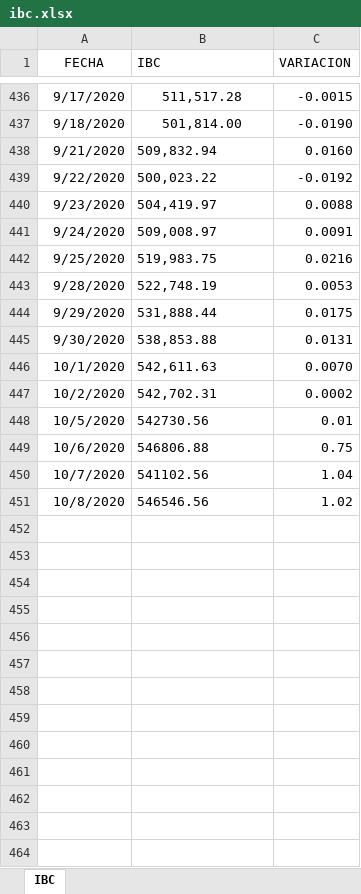
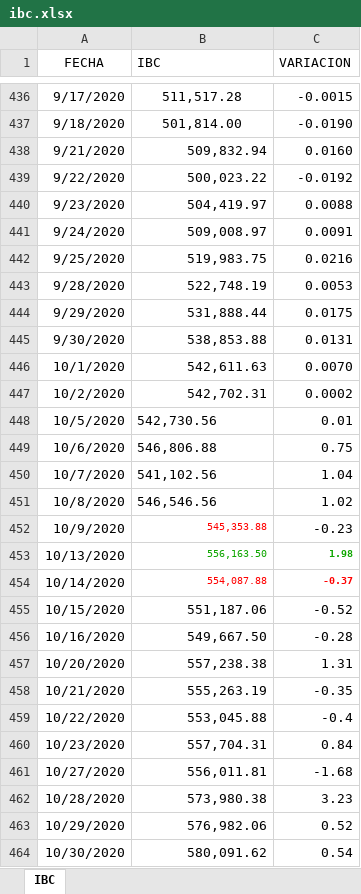
Before and after one commit to grupointeraval/grupointeraval.github.io, an Excel workbook: ibc.xlsx, sheet IBC, drawn as a sheet; only a part is shown, gaps mark what is left out; values as stored, in another font and other column widths than the file's, no borders; the diff covers the shown part only; the diff names each change by its address in the sheet, - before the commit and + after, or states it on an @@ line.

```diff
--- a/ibc.xlsx (sheet IBC)
+++ b/ibc.xlsx (sheet IBC)
-B438:B447 alignment: left
+B438:B447 alignment: right
-B448 (IBC): 542730.56
+B448 (IBC): 542,730.56
-B449 (IBC): 546806.88
+B449 (IBC): 546,806.88
-B450 (IBC): 541102.56
+B450 (IBC): 541,102.56
-B451 (IBC): 546546.56
+B451 (IBC): 546,546.56
+row 452: 10/9/2020 | 545,353.88 | -0.23
+row 453: 10/13/2020 | 556,163.50 | 1.98
+row 454: 10/14/2020 | 554,087.88 | -0.37
+row 455: 10/15/2020 | 551,187.06 | -0.52
+row 456: 10/16/2020 | 549,667.50 | -0.28
+row 457: 10/20/2020 | 557,238.38 | 1.31
+row 458: 10/21/2020 | 555,263.19 | -0.35
+row 459: 10/22/2020 | 553,045.88 | -0.4
+row 460: 10/23/2020 | 557,704.31 | 0.84
+row 461: 10/27/2020 | 556,011.81 | -1.68
+row 462: 10/28/2020 | 573,980.38 | 3.23
+row 463: 10/29/2020 | 576,982.06 | 0.52
+row 464: 10/30/2020 | 580,091.62 | 0.54
```
Also changed, not shown: 5 added rows elsewhere in this sheet, dolartoday.xlsx, 36 other files.
